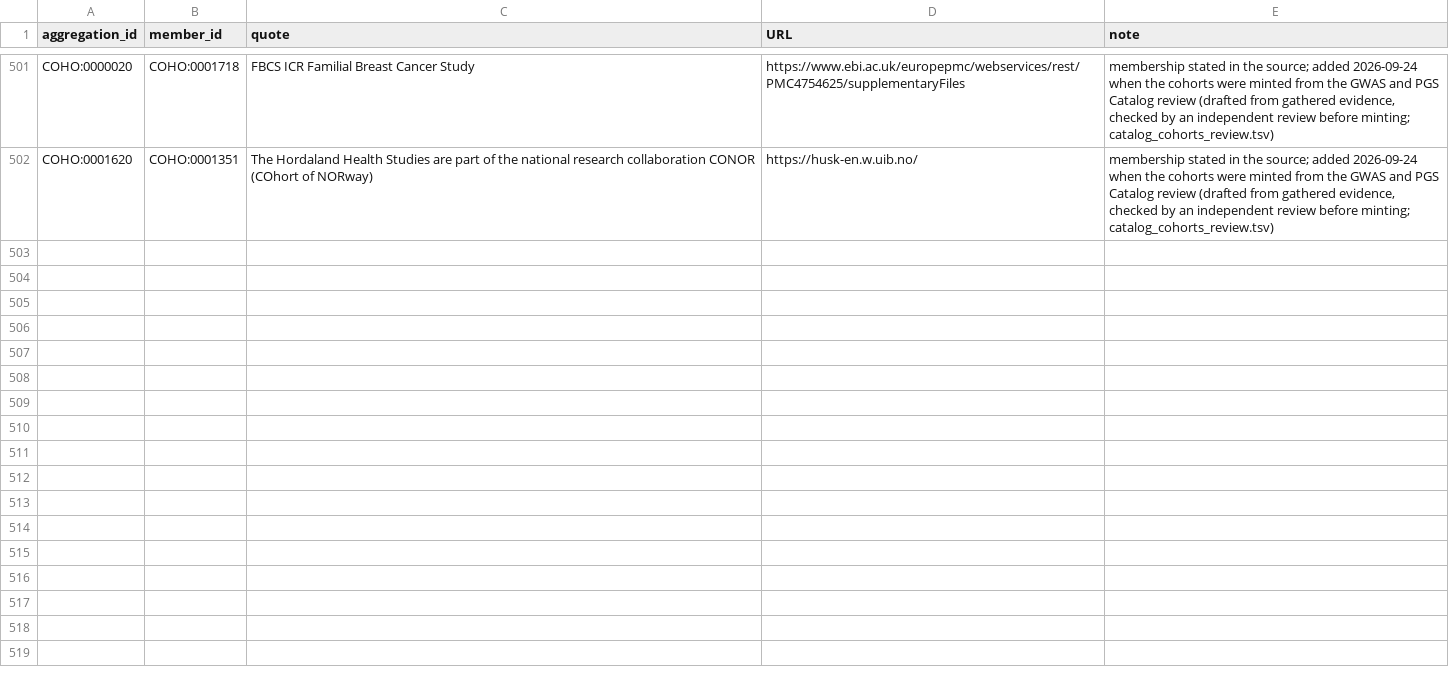
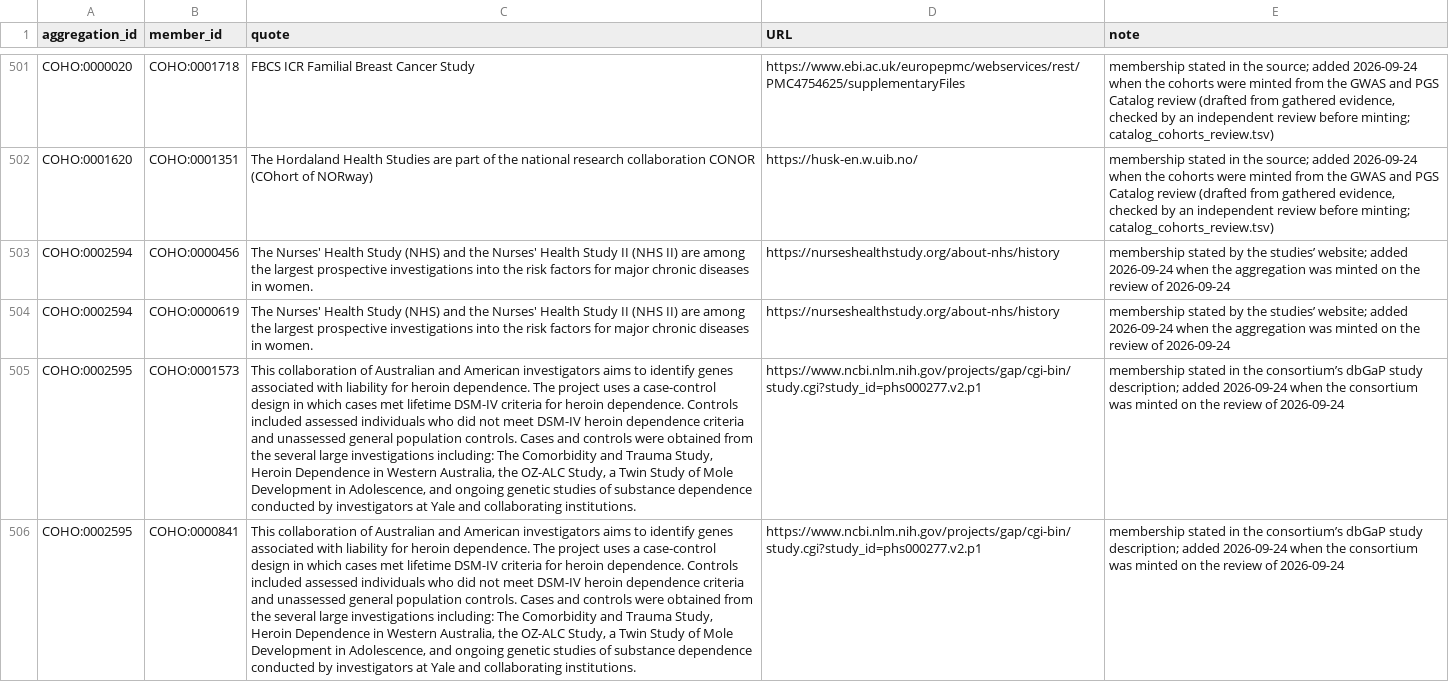
Before and after one commit to EBISPOT/cohort-ontology, a TSV file: src/curation/aggregation_members_curated.tsv, drawn as a sheet; only a part is shown, gaps mark what is left out; the diff names each change by its address in the sheet, - before the commit and + after, or states it on an @@ line.

```diff
--- a/src/curation/aggregation_members_curated.tsv
+++ b/src/curation/aggregation_members_curated.tsv
+row 503: COHO:0002594 | COHO:0000456 | The Nurses' Health Study (NHS) and the Nurses' Health Study II (NHS II) are among the largest prospective investigations into the risk factors for major chronic diseases in women. | https://nurseshealthstudy.org/about-nhs/history | membership stated by the studies’ website; added 2026-09-24 when the aggregation was minted on the review of 2026-09-24
+row 504: COHO:0002594 | COHO:0000619 | The Nurses' Health Study (NHS) and the Nurses' Health Study II (NHS II) are among the largest prospective investigations into the risk factors for major chronic diseases in women. | https://nurseshealthstudy.org/about-nhs/history | membership stated by the studies’ website; added 2026-09-24 when the aggregation was minted on the review of 2026-09-24
+row 505: COHO:0002595 | COHO:0001573 | This collaboration of Australian and American investigators aims to identify genes associated with liability for heroin dependence. The project uses a case-control design in which cases met lifetime DSM-IV criteria for heroin dependence. Controls included assessed individuals who did not meet DSM-IV heroin dependence criteria and unassessed general population controls. Cases and controls were obtained from the several large investigations including: The Comorbidity and Trauma Study, Heroin Dependence in Western Australia, the OZ-ALC Study, a Twin Study of Mole Development in Adolescence, and ongoing genetic studies of substance dependence conducted by investigators at Yale and collaborating institutions. | https://www.ncbi.nlm.nih.gov/projects/gap/cgi-bin/study.cgi?study_id=phs000277.v2.p1 | membership stated in the consortium’s dbGaP study description; added 2026-09-24 when the consortium was minted on the review of 2026-09-24
+row 506: COHO:0002595 | COHO:0000841 | This collaboration of Australian and American investigators aims to identify genes associated with liability for heroin dependence. The project uses a case-control design in which cases met lifetime DSM-IV criteria for heroin dependence. Controls included assessed individuals who did not meet DSM-IV heroin dependence criteria and unassessed general population controls. Cases and controls were obtained from the several large investigations including: The Comorbidity and Trauma Study, Heroin Dependence in Western Australia, the OZ-ALC Study, a Twin Study of Mole Development in Adolescence, and ongoing genetic studies of substance dependence conducted by investigators at Yale and collaborating institutions. | https://www.ncbi.nlm.nih.gov/projects/gap/cgi-bin/study.cgi?study_id=phs000277.v2.p1 | membership stated in the consortium’s dbGaP study description; added 2026-09-24 when the consortium was minted on the review of 2026-09-24
```
Also changed, not shown: src/curation/example_studies_curated.tsv, src/curation/location_curated.tsv, 25 other files.
